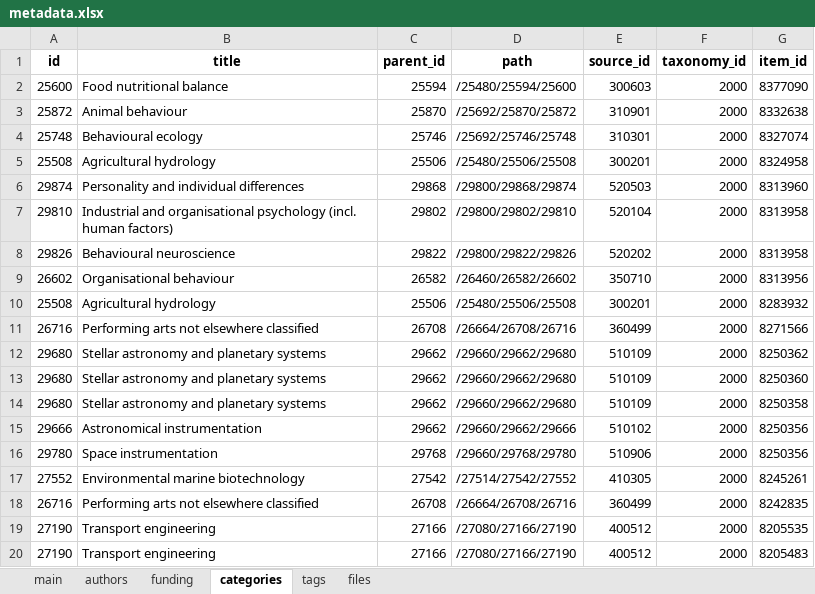
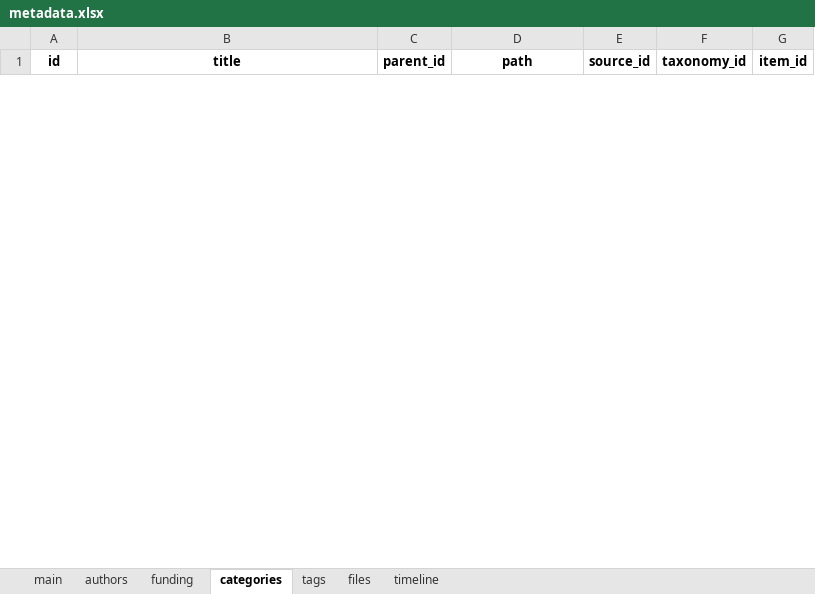
Before and after one commit to amckennafoster/figshare-api-scripts, an Excel workbook: download-metadata-admin/get-metadata-for-reporting/metadata.xlsx, sheet categories, drawn as a sheet; only a part is shown; values as stored, in another font and other column widths than the file's, no borders; removed rows and columns are numbered as before the commit, all else as after; the diff covers the shown part only; the diff names each change by its address in the sheet, - before the commit and + after, or states it on an @@ line.

```diff
--- a/download-metadata-admin/get-metadata-for-reporting/metadata.xlsx (sheet categories)
+++ b/download-metadata-admin/get-metadata-for-reporting/metadata.xlsx (sheet categories)
+sheet tab: timeline
-row 2: 25600 | Food nutritional balance | 25594 | /25480/25594/25600 | 300603 | 2000 | 8377090
-row 3: 25872 | Animal behaviour | 25870 | /25692/25870/25872 | 310901 | 2000 | 8332638
-row 4: 25748 | Behavioural ecology | 25746 | /25692/25746/25748 | 310301 | 2000 | 8327074
-row 5: 25508 | Agricultural hydrology | 25506 | /25480/25506/25508 | 300201 | 2000 | 8324958
-row 6: 29874 | Personality and individual differences | 29868 | /29800/29868/29874 | 520503 | 2000 | 8313960
-row 7: 29810 | Industrial and organisational psychology (incl. human factors) | 29802 | /29800/29802/29810 | 520104 | 2000 | 8313958
-row 8: 29826 | Behavioural neuroscience | 29822 | /29800/29822/29826 | 520202 | 2000 | 8313958
-row 9: 26602 | Organisational behaviour | 26582 | /26460/26582/26602 | 350710 | 2000 | 8313956
-row 10: 25508 | Agricultural hydrology | 25506 | /25480/25506/25508 | 300201 | 2000 | 8283932
-row 11: 26716 | Performing arts not elsewhere classified | 26708 | /26664/26708/26716 | 360499 | 2000 | 8271566
-row 12: 29680 | Stellar astronomy and planetary systems | 29662 | /29660/29662/29680 | 510109 | 2000 | 8250362
-row 13: 29680 | Stellar astronomy and planetary systems | 29662 | /29660/29662/29680 | 510109 | 2000 | 8250360
-row 14: 29680 | Stellar astronomy and planetary systems | 29662 | /29660/29662/29680 | 510109 | 2000 | 8250358
-row 15: 29666 | Astronomical instrumentation | 29662 | /29660/29662/29666 | 510102 | 2000 | 8250356
-row 16: 29780 | Space instrumentation | 29768 | /29660/29768/29780 | 510906 | 2000 | 8250356
-row 17: 27552 | Environmental marine biotechnology | 27542 | /27514/27542/27552 | 410305 | 2000 | 8245261
-row 18: 26716 | Performing arts not elsewhere classified | 26708 | /26664/26708/26716 | 360499 | 2000 | 8242835
-row 19: 27190 | Transport engineering | 27166 | /27080/27166/27190 | 400512 | 2000 | 8205535
-row 20: 27190 | Transport engineering | 27166 | /27080/27166/27190 | 400512 | 2000 | 8205483
```
Also changed, not shown: 45 added rows and 74 removed rows elsewhere in this sheet, sheet main, sheet authors, sheet files, sheet tags, sheet funding, 23 other files.
